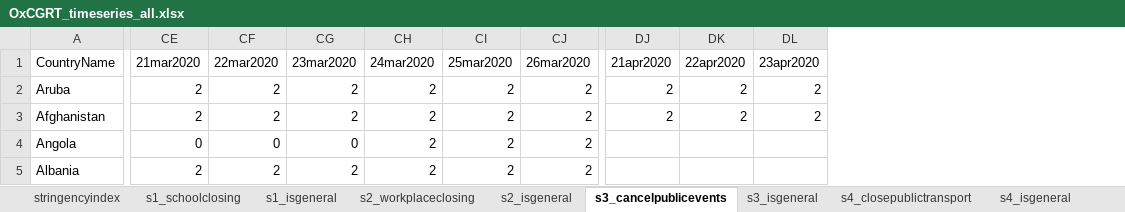
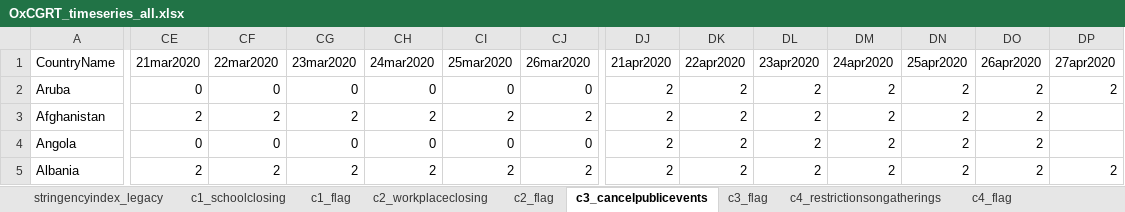
Before and after one commit to OxCGRT/covid-policy-tracker, an Excel workbook: data/timeseries/OxCGRT_timeseries_all.xlsx, sheet c3_cancelpublicevents, drawn as a sheet; only a part is shown, gaps mark what is left out; values as stored, in another font and other column widths than the file's, no borders; the diff covers the shown part only; the diff names each change by its address in the sheet, - before the commit and + after, or states it on an @@ line.

```diff
--- a/data/timeseries/OxCGRT_timeseries_all.xlsx (sheet c3_cancelpublicevents)
+++ b/data/timeseries/OxCGRT_timeseries_all.xlsx (sheet c3_cancelpublicevents)
-sheet tab: stringencyindex
+sheet tab: stringencyindex_legacy
-sheet tab: s1_schoolclosing
+sheet tab: c1_schoolclosing
-sheet tab: s1_isgeneral
+sheet tab: c1_flag
-sheet tab: s2_workplaceclosing
+sheet tab: c2_workplaceclosing
-sheet tab: s2_isgeneral
+sheet tab: c2_flag
-sheet tab: s3_cancelpublicevents
+sheet tab: c3_cancelpublicevents
-sheet tab: s3_isgeneral
+sheet tab: c3_flag
-sheet tab: s4_closepublictransport
+sheet tab: c4_restrictionsongatherings
-sheet tab: s4_isgeneral
+sheet tab: c4_flag
+column DM (24apr2020), rows 2-5: all 2
+column DN (25apr2020), rows 2-5: all 2
+column DO (26apr2020), rows 2-5: all 2
+column DP (27apr2020), rows 2-5: 2 |  |  | 2
-CE2 (21mar2020): 2
+CE2 (21mar2020): 0
-CF2 (22mar2020): 2
+CF2 (22mar2020): 0
-CG2 (23mar2020): 2
+CG2 (23mar2020): 0
-CH2 (24mar2020): 2
+CH2 (24mar2020): 0
-CI2 (25mar2020): 2
+CI2 (25mar2020): 0
-CJ2 (26mar2020): 2
+CJ2 (26mar2020): 0
-CH4 (24mar2020): 2
+CH4 (24mar2020): 0
-CI4 (25mar2020): 2
+CI4 (25mar2020): 0
-CJ4 (26mar2020): 2
+CJ4 (26mar2020): 0
-DJ4:DJ5 (21apr2020): (empty)
+DJ4:DJ5 (21apr2020): 2
-DK4:DK5 (22apr2020): (empty)
+DK4:DK5 (22apr2020): 2
-DL4:DL5 (23apr2020): (empty)
+DL4:DL5 (23apr2020): 2
```
Also changed, not shown: 1 added row and 792 edited cells elsewhere in this sheet, sheet c7_flag, sheet c4_restrictionsongatherings, sheet c6_stayathomerequirements, sheet c8_internationaltravel, sheet stringencyindex_legacy, sheet c7_domestictravel, 11 more sheets, other sheet tabs, 36 other files.
